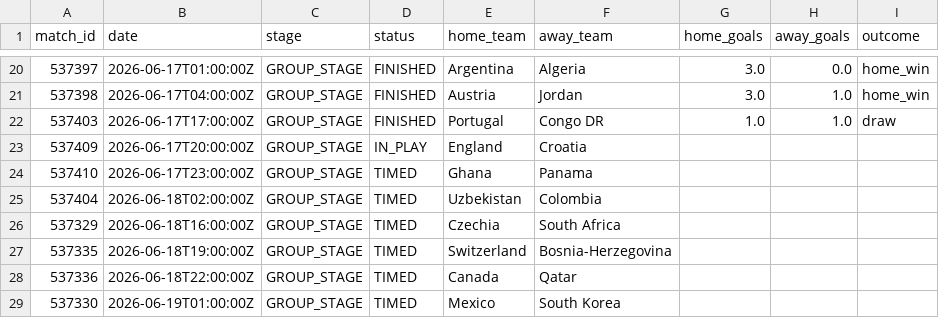
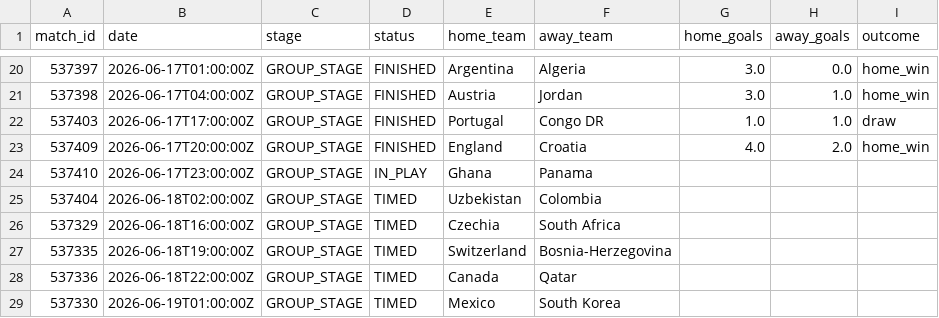
Before and after one commit to ABHIRAMKATARI1289/FIFA-WC-2026, a CSV file: data/processed/live_matches.csv, drawn as a sheet; only a part is shown, gaps mark what is left out.

```diff
--- a/data/processed/live_matches.csv
+++ b/data/processed/live_matches.csv
@@ -22,4 +22,4 @@ match_id,date,stage,status,home_team,away_team,home_goals,away_goals,outcome
 537403,2026-06-17T17:00:00Z,GROUP_STAGE,FINISHED,Portugal,Congo DR,1.0,1.0,draw
-537409,2026-06-17T20:00:00Z,GROUP_STAGE,IN_PLAY,England,Croatia,,,
-537410,2026-06-17T23:00:00Z,GROUP_STAGE,TIMED,Ghana,Panama,,,
+537409,2026-06-17T20:00:00Z,GROUP_STAGE,FINISHED,England,Croatia,4.0,2.0,home_win
+537410,2026-06-17T23:00:00Z,GROUP_STAGE,IN_PLAY,Ghana,Panama,,,
 537404,2026-06-18T02:00:00Z,GROUP_STAGE,TIMED,Uzbekistan,Colombia,,,
```
